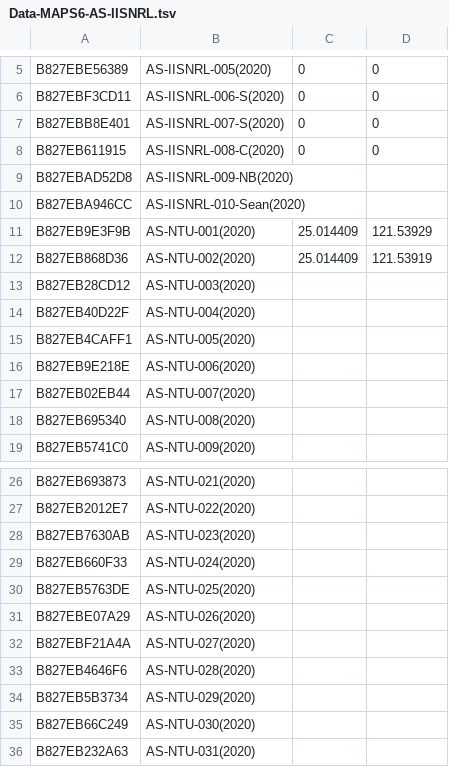
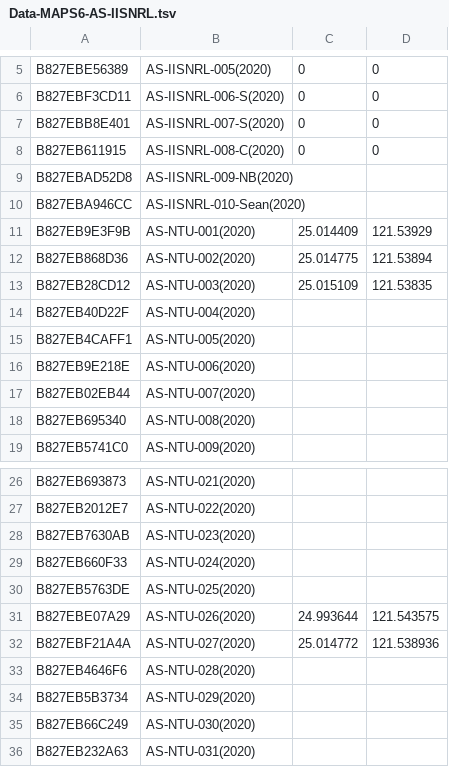
Before and after one commit to cclljj/PM25_ODP, a TSV file: Devices/Academic/Data-MAPS6-AS-IISNRL.tsv, drawn as a sheet; only a part is shown, gaps mark what is left out.

Commit message:
Update Data-MAPS6-AS-IISNRL.tsv
add GPS for some NTU device

```diff
--- a/Devices/Academic/Data-MAPS6-AS-IISNRL.tsv
+++ b/Devices/Academic/Data-MAPS6-AS-IISNRL.tsv
@@ -11,4 +11,4 @@ B827EBA946CC	AS-IISNRL-010-Sean(2020)
 B827EB9E3F9B	AS-NTU-001(2020)	25.014409	121.53929
-B827EB868D36	AS-NTU-002(2020)	25.014409	121.53919
-B827EB28CD12	AS-NTU-003(2020)		
+B827EB868D36	AS-NTU-002(2020)	25.014775	121.53894
+B827EB28CD12	AS-NTU-003(2020)	25.015109	121.53835
 B827EB40D22F	AS-NTU-004(2020)		
@@ -30,4 +30,4 @@ B827EB660F33	AS-NTU-024(2020)
 B827EB5763DE	AS-NTU-025(2020)		
-B827EBE07A29	AS-NTU-026(2020)		
-B827EBF21A4A	AS-NTU-027(2020)		
+B827EBE07A29	AS-NTU-026(2020)	24.993644	121.543575
+B827EBF21A4A	AS-NTU-027(2020)	25.014772	121.538936
 B827EB4646F6	AS-NTU-028(2020)		
```
